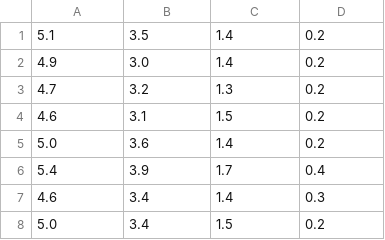
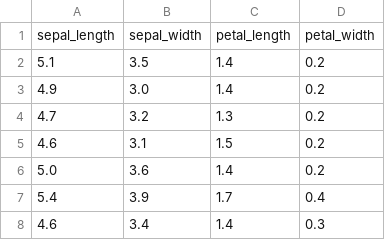
Before and after one commit to VegardIversen/TTT4275_project, a CSV file: Iris_TTT4275/class_1.csv, drawn as a sheet; only a part is shown; the shorter side is filled out with more unchanged rows; the diff names each change by its address in the sheet, - before the commit and + after, or states it on an @@ line.

```diff
--- a/Iris_TTT4275/class_1.csv
+++ b/Iris_TTT4275/class_1.csv
+row 1: sepal_length | sepal_width | petal_length | petal_width
```
Also changed, not shown: Iris_TTT4275/class_2.csv, Iris_TTT4275/class_3.csv, 1 other file.
